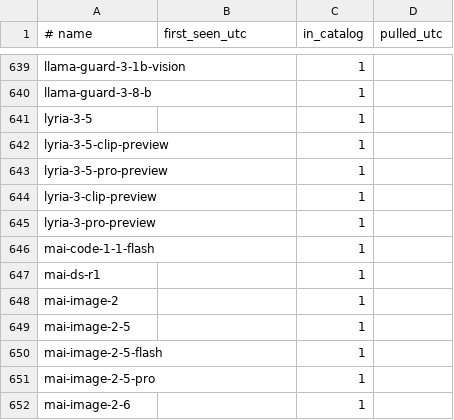
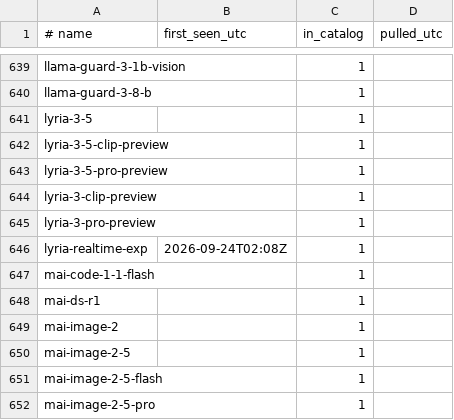
Before and after one commit to vovalukashov/model-watch, a TSV file: data/seen.tsv, drawn as a sheet; only a part is shown, gaps mark what is left out; the shorter side is filled out with more unchanged rows.

```diff
--- a/data/seen.tsv
+++ b/data/seen.tsv
@@ -645,2 +645,3 @@ lyria-3-clip-preview		1
 lyria-3-pro-preview		1
+lyria-realtime-exp	2026-09-24T02:08Z	1
 mai-code-1-1-flash		1
```
Also changed, not shown: 1 other file.
